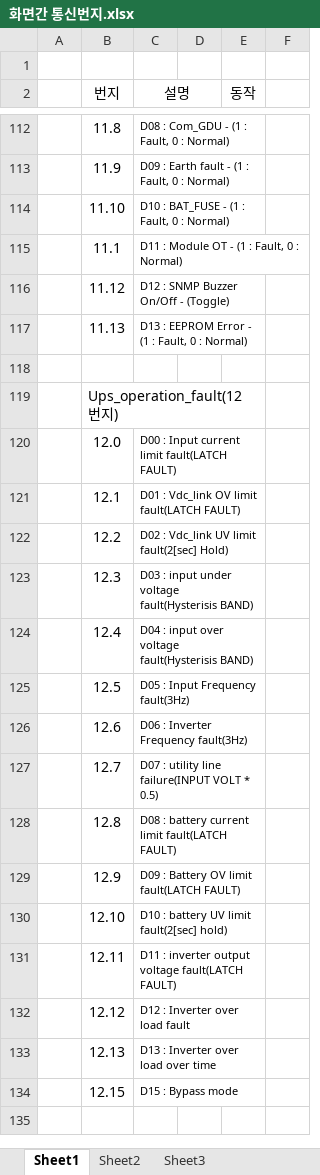
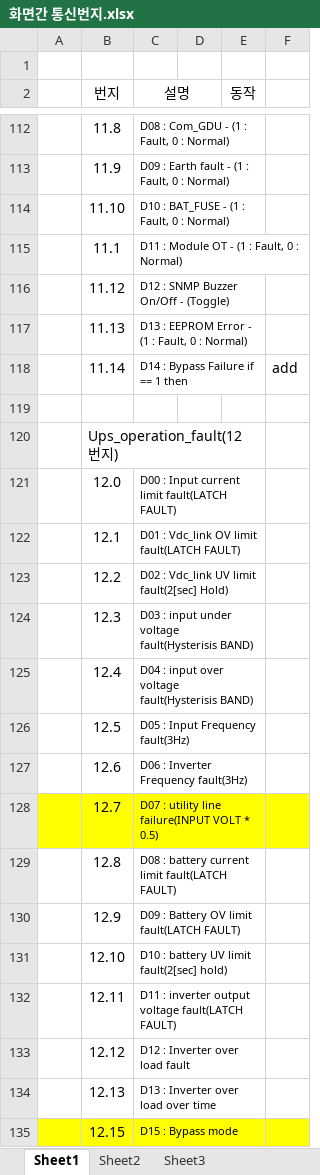
Before and after one commit to kimjinhwa/Touch_1pUPS_335_bypass, an Excel workbook: 화면간 통신번지.xlsx, sheet Sheet1, drawn as a sheet; only a part is shown, gaps mark what is left out; values as stored, in another font and other column widths than the file's, no borders; addresses are those after the commit; the diff names each change by its address in the sheet, - before the commit and + after, or states it on an @@ line.

Commit message:
Fix bypass mode to draw bypass 3

```diff
--- a/화면간 통신번지.xlsx (sheet Sheet1)
+++ b/화면간 통신번지.xlsx (sheet Sheet1)
+row 118:  | 11.14 | D14 : Bypass Failure if == 1 then |  |  | add
-A128:F128 fill: none
+A128:F128 fill: #FFFF00
-A135:F135 fill: none
+A135:F135 fill: #FFFF00
```
Also changed, not shown: 3 other files.
